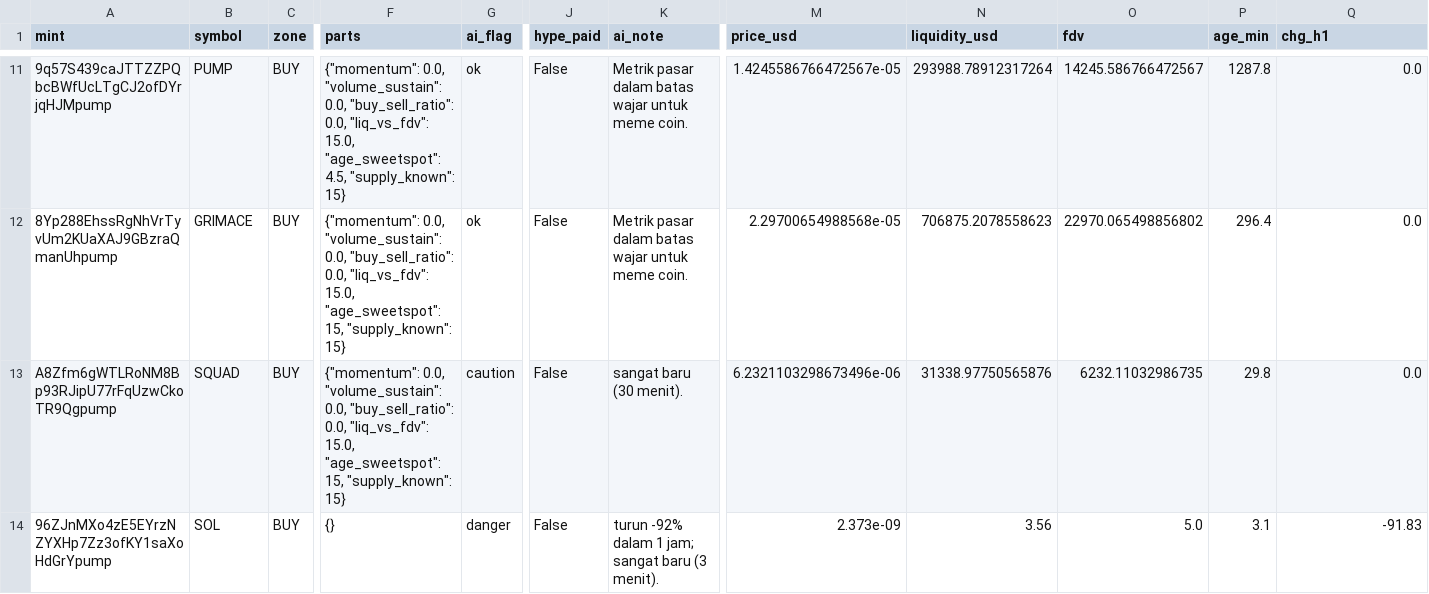
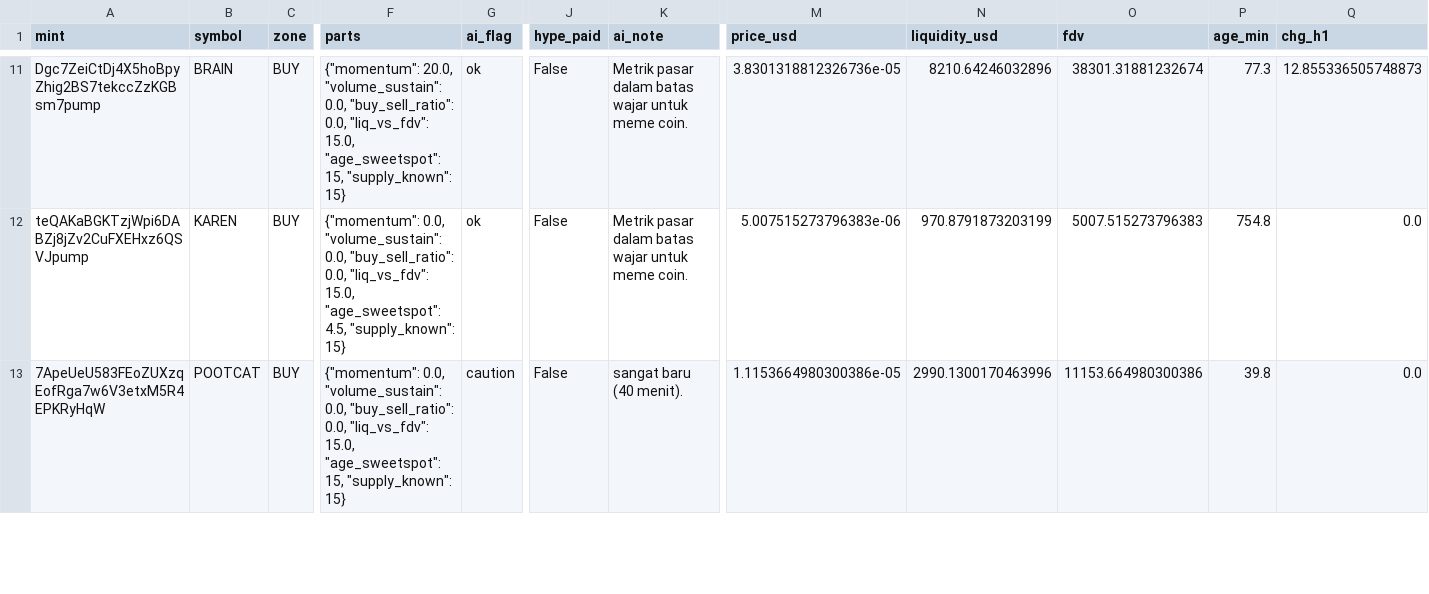
Before and after one commit to muhammadekonugroho4-spec/MEME-COIN-RADAR, a CSV file: data/daily/2026-10-23/scan_results.csv, drawn as a sheet; only a part is shown, gaps mark what is left out; removed rows and columns are numbered as before the commit, all else as after; rows hold the shown columns only; the diff covers the shown part only; the diff names each change by its address in the sheet, - before the commit and + after, or states it on an @@ line.

```diff
--- a/data/daily/2026-10-23/scan_results.csv
+++ b/data/daily/2026-10-23/scan_results.csv
-A11 (mint): 9q57S439caJTTZZPQbcBWfUcLTgCJ2ofDYrjqHJMpump
+A11 (mint): Dgc7ZeiCtDj4X5hoBpyZhig2BS7tekccZzKGBsm7pump
-B11 (symbol): PUMP
+B11 (symbol): BRAIN
-F11 (parts): {"momentum": 0.0, "volume_sustain": 0.0, "buy_sell_ratio": 0.0, "liq_vs_fdv": 15.0, "age_sweetspot": 4.5, "supply_known": 15}
+F11 (parts): {"momentum": 20.0, "volume_sustain": 0.0, "buy_sell_ratio": 0.0, "liq_vs_fdv": 15.0, "age_sweetspot": 15, "supply_known": 15}
-M11 (price_usd): 1.4245586766472567e-05
+M11 (price_usd): 3.8301318812326736e-05
-N11 (liquidity_usd): 293988.78912317264
+N11 (liquidity_usd): 8210.64246032896
-O11 (fdv): 14245.586766472567
+O11 (fdv): 38301.31881232674
-P11 (age_min): 1287.8
+P11 (age_min): 77.3
-Q11 (chg_h1): 0.0
+Q11 (chg_h1): 12.855336505748873
-A12 (mint): 8Yp288EhssRgNhVrTyvUm2KUaXAJ9GBzraQmanUhpump
+A12 (mint): teQAKaBGKTzjWpi6DABZj8jZv2CuFXEHxz6QSVJpump
-B12 (symbol): GRIMACE
+B12 (symbol): KAREN
-F12 (parts): …15.0, "age_sweetspot": 15, "supply_known": 15}
+F12 (parts): …15.0, "age_sweetspot": 4.5, "supply_known": 15}
-M12 (price_usd): 2.29700654988568e-05
+M12 (price_usd): 5.007515273796383e-06
-N12 (liquidity_usd): 706875.2078558623
+N12 (liquidity_usd): 970.8791873203199
-O12 (fdv): 22970.065498856802
+O12 (fdv): 5007.515273796383
-P12 (age_min): 296.4
+P12 (age_min): 754.8
-A13 (mint): A8Zfm6gWTLRoNM8Bp93RJipU77rFqUzwCkoTR9Qgpump
+A13 (mint): 7ApeUeU583FEoZUXzqEofRga7w6V3etxM5R4EPKRyHqW
-B13 (symbol): SQUAD
+B13 (symbol): POOTCAT
-K13 (ai_note): sangat baru (30 menit).
+K13 (ai_note): sangat baru (40 menit).
-M13 (price_usd): 6.2321103298673496e-06
+M13 (price_usd): 1.1153664980300386e-05
-N13 (liquidity_usd): 31338.97750565876
+N13 (liquidity_usd): 2990.1300170463996
-O13 (fdv): 6232.11032986735
+O13 (fdv): 11153.664980300386
-P13 (age_min): 29.8
+P13 (age_min): 39.8
-row 14: 96ZJnMXo4zE5EYrzNZYXHp7Zz3ofKY1saXoHdGrYpump | SOL | BUY | {} | danger | False | turun -92% dalam 1 jam; sangat baru (3 menit). | 2.373e-09 | 3.56 | 5.0 | 3.1 | -91.83
```
Also changed, not shown: 5 added rows, 4 removed rows and 26 edited cells elsewhere in this file, 25 other files.
